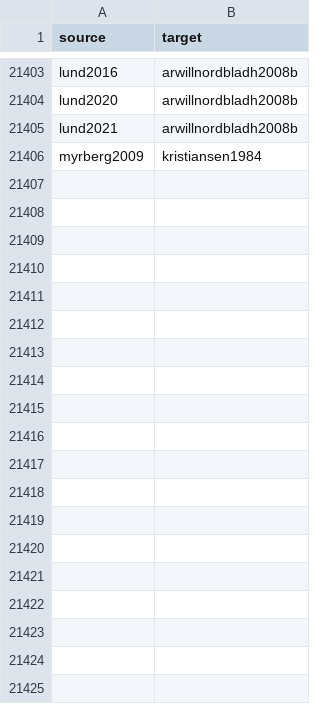
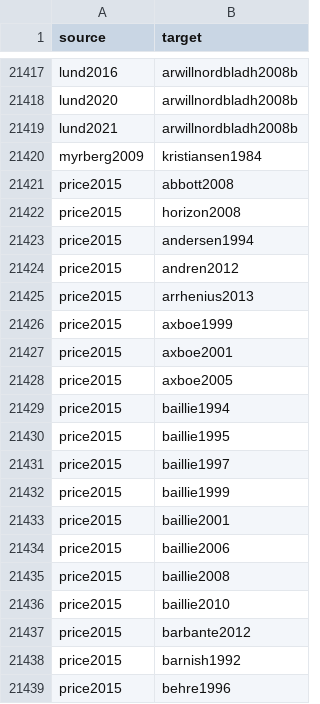
Before and after one commit to zackbatist/BibVik, a CSV file: data/citation_edgelist_annotated.csv, drawn as a sheet; only a part is shown, gaps mark what is left out; the diff covers the shown part only; the diff names each change by its address in the sheet, - before the commit and + after, or states it on an @@ line.

Commit message:
Recover price2015's 65 outgoing citations and staecker2004a's 18 (both lost in a bibliography.json/_graph_state.json desync). Identify and document the root cause: --iterate-f1 loads its working bibliography from _graph_state.json, not bibliography.json, so a bibliography.json-only restore silently reverts on any subsequent --iterate-f1 run. Exclude _graph_state.json from git tracking going forward (regenerable local pipeline cache, exceeds GitHub's 100MB limit). F1 papers with no outgoing citations: 5 -> 4.

```diff
--- a/data/citation_edgelist_annotated.csv
+++ b/data/citation_edgelist_annotated.csv
+row 21421: price2015 | abbott2008
+row 21422: price2015 | horizon2008
+row 21423: price2015 | andersen1994
+row 21424: price2015 | andren2012
+row 21425: price2015 | arrhenius2013
+row 21426: price2015 | axboe1999
+row 21427: price2015 | axboe2001
+row 21428: price2015 | axboe2005
+row 21429: price2015 | baillie1994
+row 21430: price2015 | baillie1995
+row 21431: price2015 | baillie1997
+row 21432: price2015 | baillie1999
+row 21433: price2015 | baillie2001
+row 21434: price2015 | baillie2006
+row 21435: price2015 | baillie2008
+row 21436: price2015 | baillie2010
+row 21437: price2015 | barbante2012
+row 21438: price2015 | barnish1992
+row 21439: price2015 | behre1996
```
Also changed, not shown: 60 added rows, 12 moved rows and 1 edited cell elsewhere in this file, data/citation_edgelist.csv, 6 other files.
